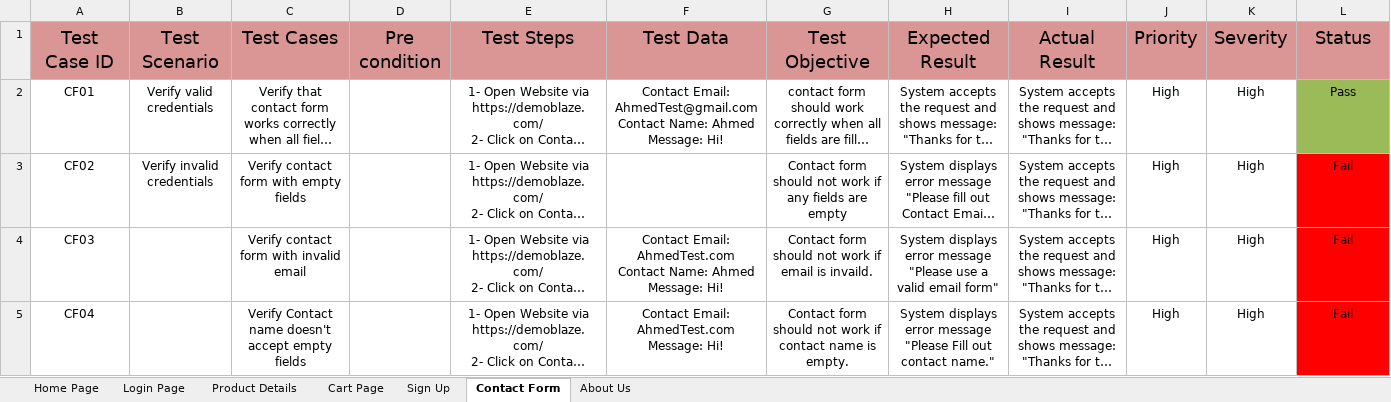
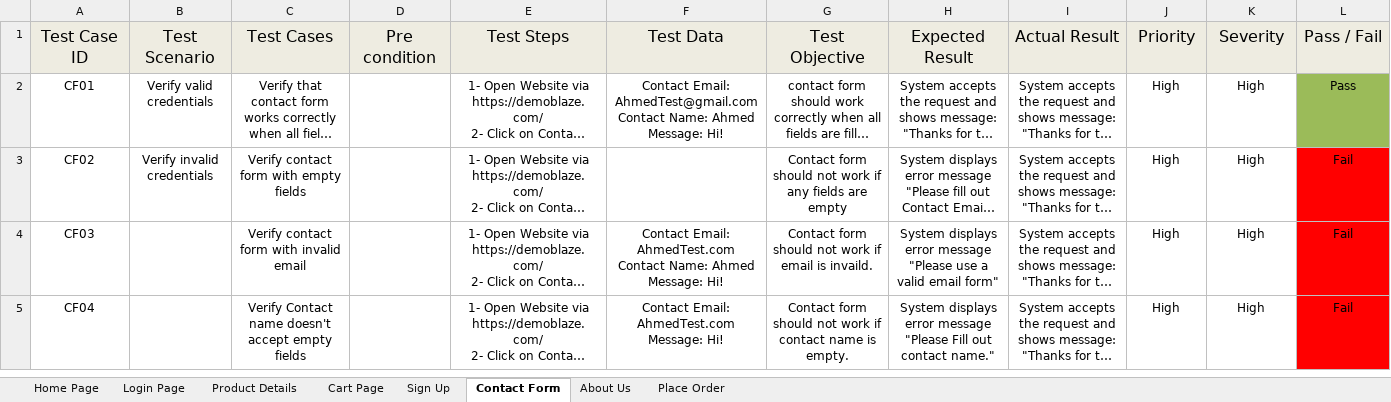
Before and after one commit to SpaceTestTeam/TestBlaze-Automated-UI-Testing-for-Demoblaze, an Excel workbook: Project Planning & Management/DemoBlaze_TestCases.xlsx, sheet Contact Form, drawn as a sheet; only a part is shown; long unchanged cells end in …; values as stored, in another font and other column widths than the file's, no borders; the diff names each change by its address in the sheet, - before the commit and + after, or states it on an @@ line.

```diff
--- a/Project Planning & Management/DemoBlaze_TestCases.xlsx (sheet Contact Form)
+++ b/Project Planning & Management/DemoBlaze_TestCases.xlsx (sheet Contact Form)
+sheet tab: Place Order
-A1:L1 fill: #D99694
+A1:L1 fill: #EEECE1, text size: smaller
-L1: Status
+L1: Pass / Fail
```
Also changed, not shown: sheet About Us, sheet Sign Up, 2 other files.
